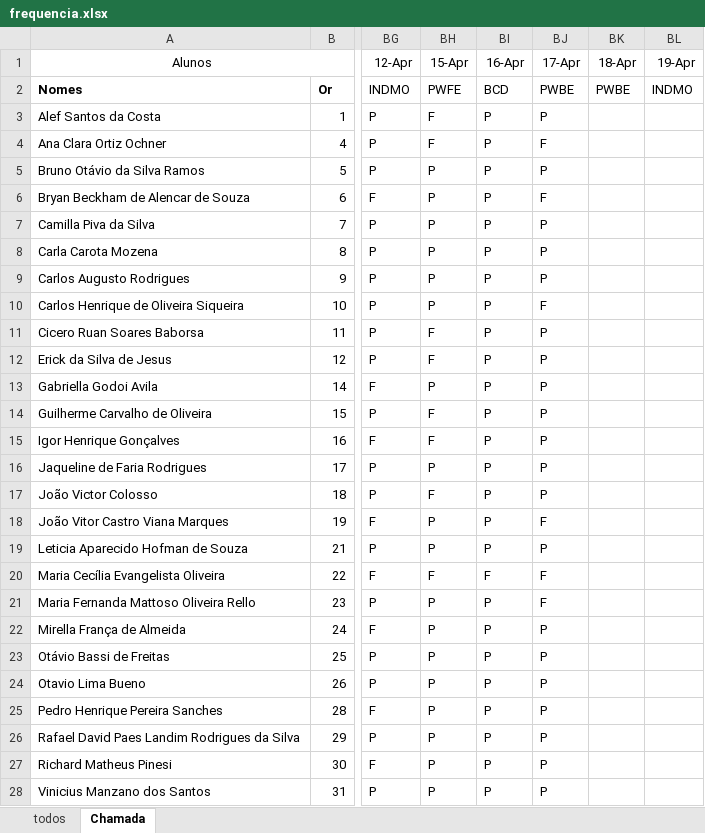
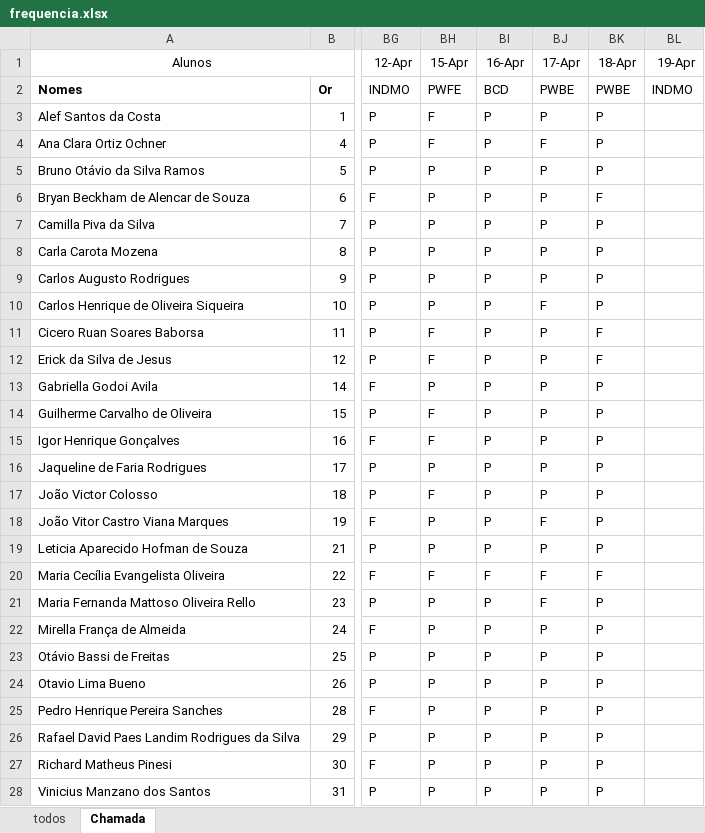
Before and after one commit to wellifabio/senai2024, an Excel workbook: ds/2des/frequencia.xlsx, sheet Chamada, drawn as a sheet; only a part is shown, gaps mark what is left out; values as stored, in another font and other column widths than the file's, no borders; conditional formats not drawn; the diff names each change by its address in the sheet, - before the commit and + after, or states it on an @@ line.

Commit message:
chamada

```diff
--- a/ds/2des/frequencia.xlsx (sheet Chamada)
+++ b/ds/2des/frequencia.xlsx (sheet Chamada)
-BK3:BK5 (18-Apr): (empty)
+BK3:BK5 (18-Apr): P
-BJ6 (17-Apr): F
+BJ6 (17-Apr): P
-BK6 (18-Apr): (empty)
+BK6 (18-Apr): F
-BK7:BK10 (18-Apr): (empty)
+BK7:BK10 (18-Apr): P
-BK11:BK12 (18-Apr): (empty)
+BK11:BK12 (18-Apr): F
-BK13:BK19 (18-Apr): (empty)
+BK13:BK19 (18-Apr): P
-BK20 (18-Apr): (empty)
+BK20 (18-Apr): F
-BK21:BK28 (18-Apr): (empty)
+BK21:BK28 (18-Apr): P
```
